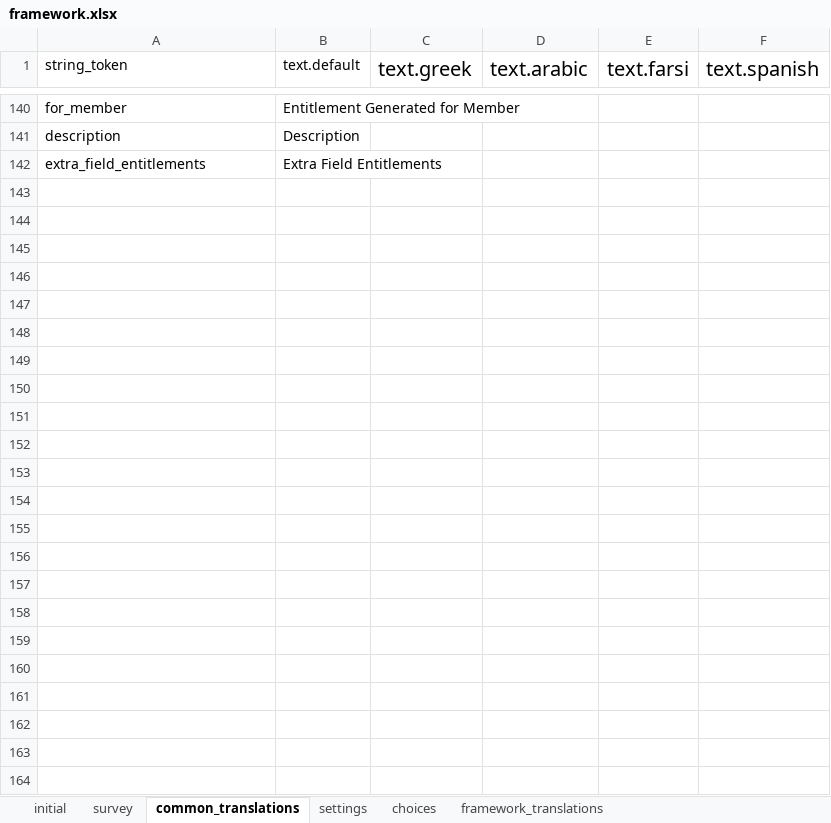
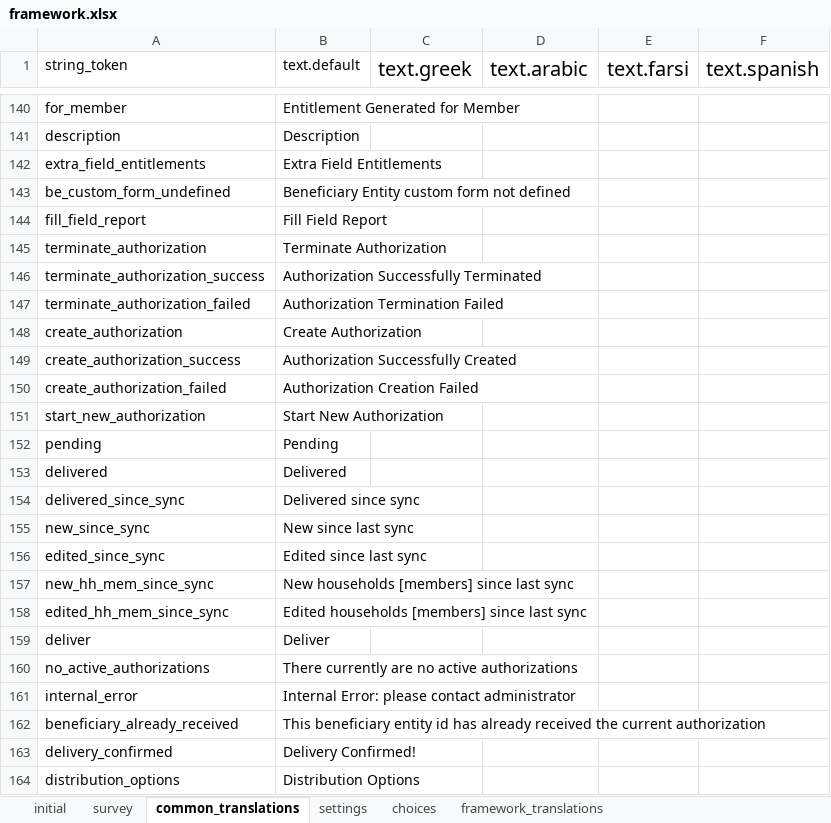
Before and after one commit to odk-x/app-designer, an Excel workbook: app/config/assets/framework/forms/framework/framework.xlsx, sheet common_translations, drawn as a sheet; only a part is shown, gaps mark what is left out; values as stored, in another font and other column widths than the file's, no borders; the diff names each change by its address in the sheet, - before the commit and + after, or states it on an @@ line.

Commit message:
update translations. still need to remove duplicate translations tokens

```diff
--- a/app/config/assets/framework/forms/framework/framework.xlsx (sheet common_translations)
+++ b/app/config/assets/framework/forms/framework/framework.xlsx (sheet common_translations)
+row 143: be_custom_form_undefined | Beneficiary Entity custom form not defined
+row 144: fill_field_report | Fill Field Report
+row 145: terminate_authorization | Terminate Authorization
+row 146: terminate_authorization_success | Authorization Successfully Terminated
+row 147: terminate_authorization_failed | Authorization Termination Failed
+row 148: create_authorization | Create Authorization
+row 149: create_authorization_success | Authorization Successfully Created
+row 150: create_authorization_failed | Authorization Creation Failed
+row 151: start_new_authorization | Start New Authorization
+row 152: pending | Pending
+row 153: delivered | Delivered
+row 154: delivered_since_sync | Delivered since sync
+row 155: new_since_sync | New since last sync
+row 156: edited_since_sync | Edited since last sync
+row 157: new_hh_mem_since_sync | New households [members] since last sync
+row 158: edited_hh_mem_since_sync | Edited households [members] since last sync
+row 159: deliver | Deliver
+row 160: no_active_authorizations | There currently are no active authorizations
+row 161: internal_error | Internal Error: please contact administrator
+row 162: beneficiary_already_received | This beneficiary entity id has already received the current authorization
+row 163: delivery_confirmed | Delivery Confirmed!
+row 164: distribution_options | Distribution Options
```
Also changed, not shown: app/config/tables/entitlements/forms/entitlements/entitlements.xlsx, 11 other files.
